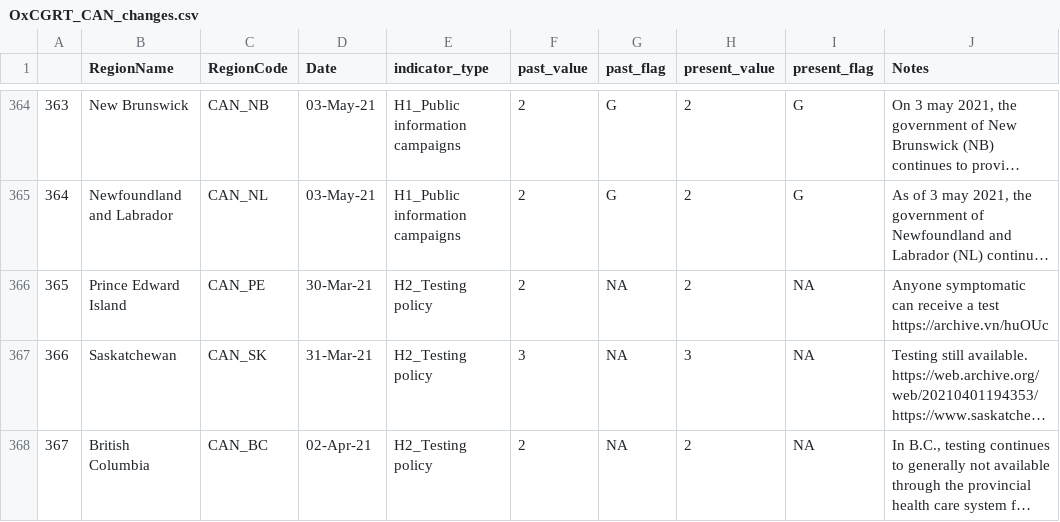
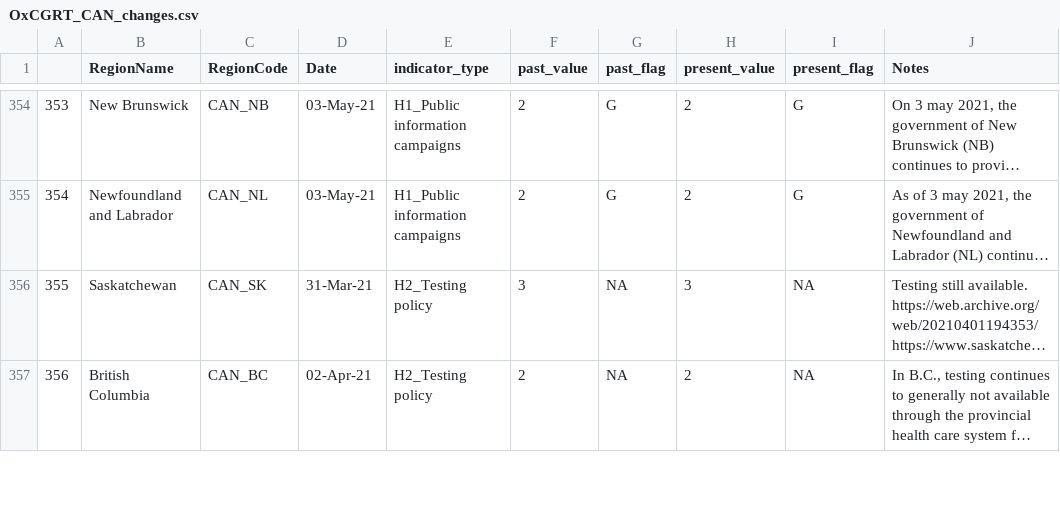
Before and after one commit to saptahash/BSGtracker_analysis, a CSV file: data/OxCGRT_CAN_changes.csv, drawn as a sheet; only a part is shown, gaps mark what is left out; long unchanged cells end in …; the diff covers the shown part only; the diff names each change by its address in the sheet, - before the commit and + after, or states it on an @@ line.

```diff
--- a/data/OxCGRT_CAN_changes.csv
+++ b/data/OxCGRT_CAN_changes.csv
@@ column A renumbered from row 2 down @@
-row 366: 365 | Prince Edward Island | CAN_PE | 30-Mar-21 | H2_Testing policy | 2 | NA | 2 | NA | Anyone symptomatic can receive a test https://archive.vn/huOUc
```
Also changed, not shown: 16 removed rows elsewhere in this file.
